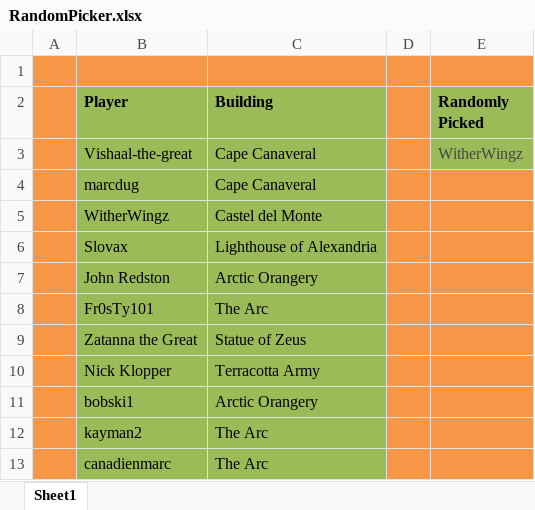
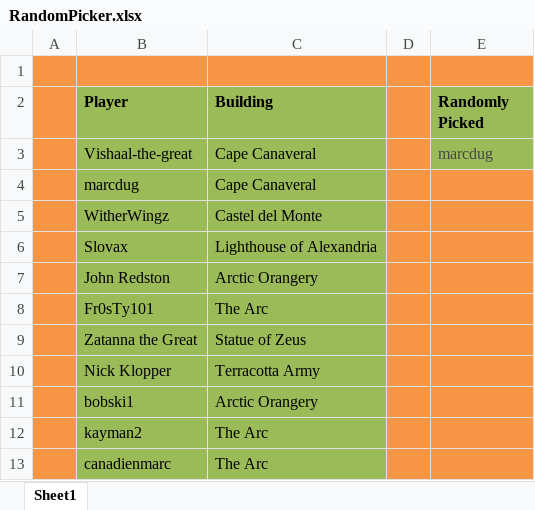
Before and after one commit to LazarusLottery/LazarusLottery.github.io, an Excel workbook: RandomPicker.xlsx, sheet Sheet1, drawn as a sheet; values as stored, in another font and other column widths than the file's, no borders; the diff names each change by its address in the sheet, - before the commit and + after, or states it on an @@ line.

```diff
--- a/RandomPicker.xlsx (sheet Sheet1)
+++ b/RandomPicker.xlsx (sheet Sheet1)
-E3 (Randomly Picked): WitherWingz
+E3 (Randomly Picked): marcdug
```
Also changed, not shown: 2 other files.
